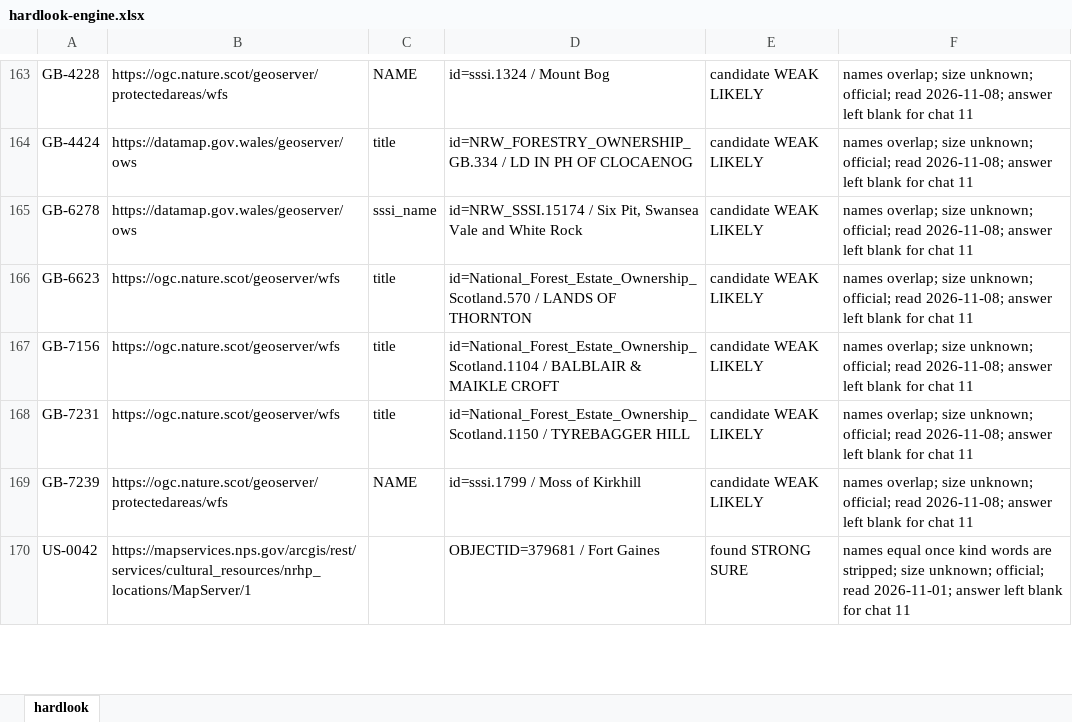
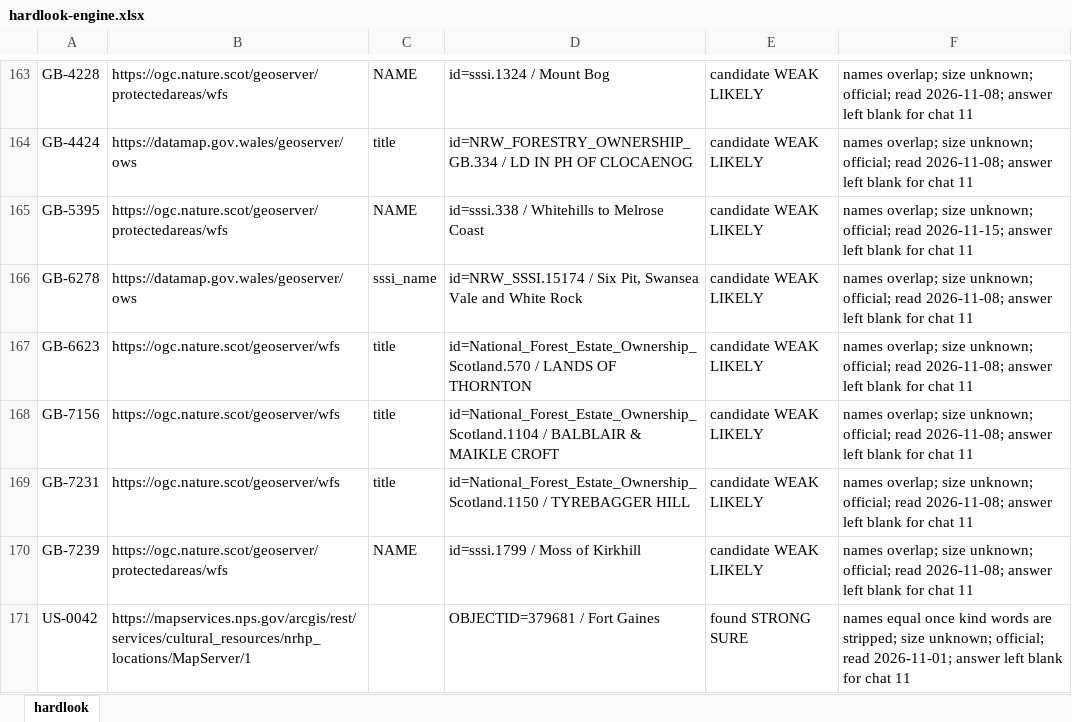
Before and after one commit to KentuckyPortableClub/KPC-Data, an Excel workbook: engine/handback/hardlook-engine.xlsx, sheet hardlook, drawn as a sheet; only a part is shown, gaps mark what is left out; values as stored, in another font and other column widths than the file's, no borders; the diff names each change by its address in the sheet, - before the commit and + after, or states it on an @@ line.

```diff
--- a/engine/handback/hardlook-engine.xlsx (sheet hardlook)
+++ b/engine/handback/hardlook-engine.xlsx (sheet hardlook)
+row 165: GB-5395 | https://ogc.nature.scot/geoserver/protectedareas/wfs | NAME | id=sssi.338 / Whitehills to Melrose Coast | candidate WEAK LIKELY | names overlap; size unknown; official; read 2026-11-15; answer left blank for chat 11
```
Also changed, not shown: 25 other files.
